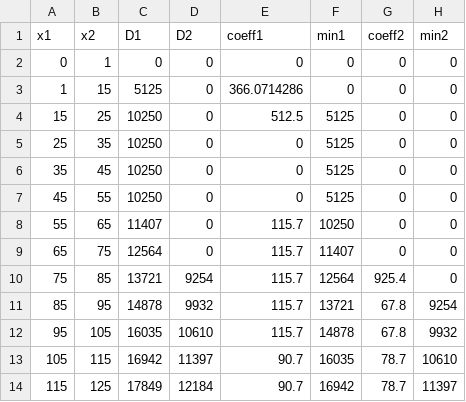
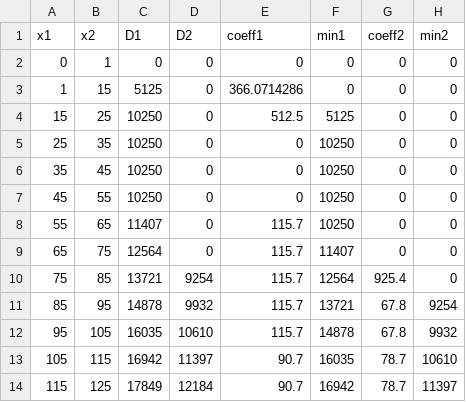
Before and after one commit to ISCPIF/viabilitree, a CSV file: images/DataDamage.csv, drawn as a sheet; only a part is shown.

```diff
--- a/images/DataDamage.csv
+++ b/images/DataDamage.csv
@@ -4,5 +4,5 @@ x1;x2;D1;D2;coeff1;min1;coeff2;min2
 15;25;10250;0;512.5;5125;0;0
-25;35;10250;0;0;5125;0;0
-35;45;10250;0;0;5125;0;0
-45;55;10250;0;0;5125;0;0
+25;35;10250;0;0;10250;0;0
+35;45;10250;0;0;10250;0;0
+45;55;10250;0;0;10250;0;0
 55;65;11407;0;115.7;10250;0;0
```
Also changed, not shown: 2 other files.
